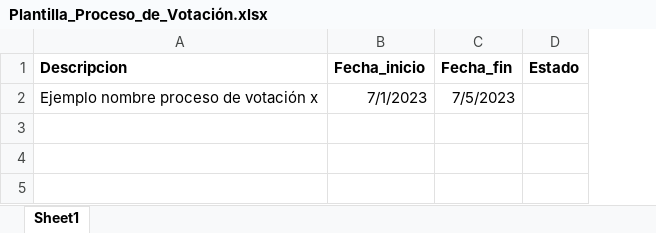
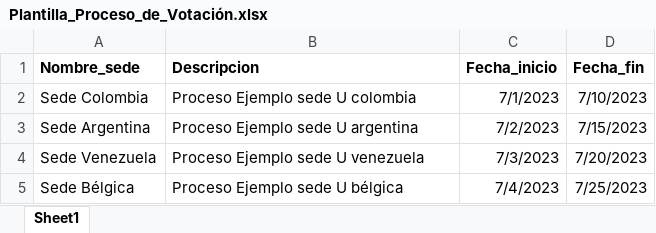
Before and after one commit to sebaspapu/ges_votaciones, an Excel workbook: static/document/Plantilla_Proceso_de_Votación.xlsx, sheet Sheet1, drawn as a sheet; values as stored, in another font and other column widths than the file's, no borders; removed rows and columns are numbered as before the commit, all else as after; the diff names each change by its address in the sheet, - before the commit and + after, or states it on an @@ line.

Commit message:
[feat]: consideración 'Fechas de Votación'. (v1). * Consideraciones punto extra 'Fechas'. - se realizarón modificaciones y ajustarón los modelos deacuerdo a la estructura de odoo en las plantillas, sitioweb y modelos. - se mejoró el wizard, y se definió la ruta de descarga. (v2). - se realizarón validaciones en el formulario web para cuando un estudiante pertenece a determinada sede de universidad, procesos cerrados, o iniciados. (v4). - en el modelo de 'proceso de votacion' se realizarón ajustes para cuando se está creando un registro, desde la interfaz, como desde una importación. - se editó la información del template xlsx.

```diff
--- a/static/document/Plantilla_Proceso_de_Votación.xlsx (sheet Sheet1)
+++ b/static/document/Plantilla_Proceso_de_Votación.xlsx (sheet Sheet1)
+column A (Nombre_sede), row 2: Sede Colombia
-column D (Estado), empty
-B2 (Descripcion): Ejemplo nombre proceso de votación x
+B2 (Descripcion): Proceso Ejemplo sede U colombia
-D2 (Fecha_fin): 7/5/2023
+D2 (Fecha_fin): 7/10/2023
+row 3: Sede Argentina | Proceso Ejemplo sede U argentina | 7/2/2023 | 7/15/2023
+row 4: Sede Venezuela | Proceso Ejemplo sede U venezuela | 7/3/2023 | 7/20/2023
+row 5: Sede Bélgica | Proceso Ejemplo sede U bélgica | 7/4/2023 | 7/25/2023
```
Also changed, not shown: static/download/plantilla_ejemplo.xlsx, 11 other files.
